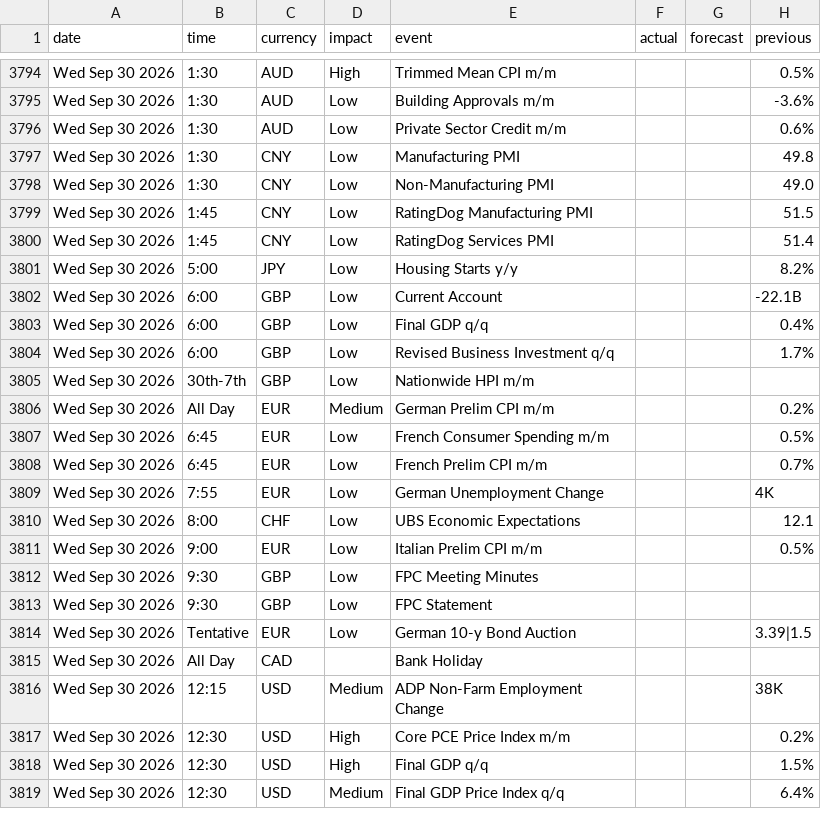
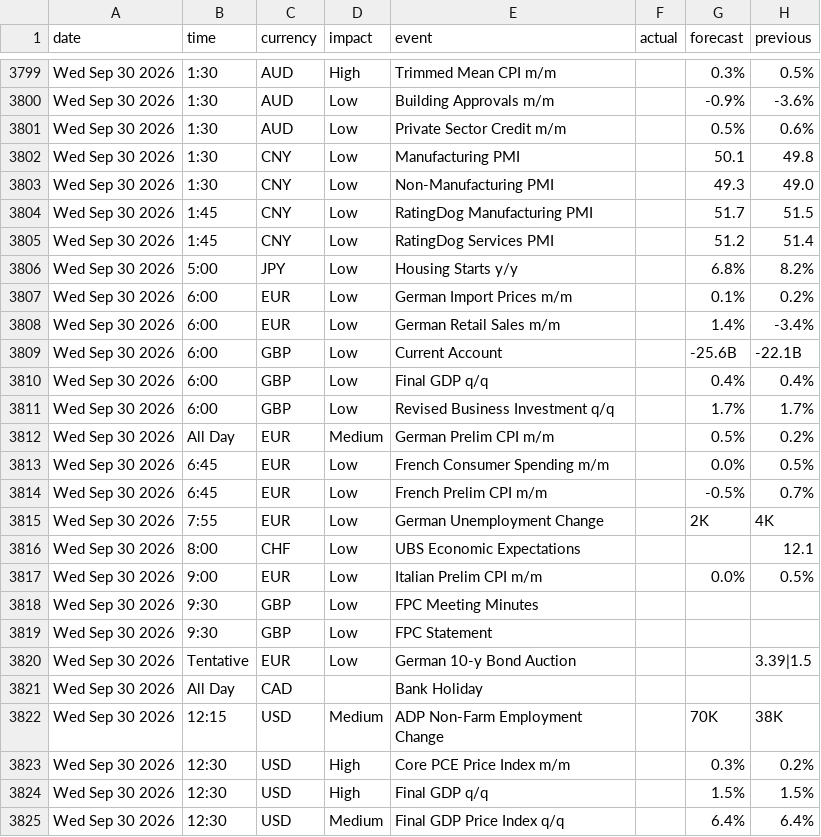
Before and after one commit to janickfarrell/forfac, a CSV file: forexfactory_calendar.csv, drawn as a sheet; only a part is shown, gaps mark what is left out; removed rows and columns are numbered as before the commit, all else as after; the diff covers the shown part only; the diff names each change by its address in the sheet, - before the commit and + after, or states it on an @@ line.

```diff
--- a/forexfactory_calendar.csv
+++ b/forexfactory_calendar.csv
-G3799 (forecast): (empty)
+G3799 (forecast): 0.3%
-G3800 (forecast): (empty)
+G3800 (forecast): -0.9%
-G3801 (forecast): (empty)
+G3801 (forecast): 0.5%
-G3802 (forecast): (empty)
+G3802 (forecast): 50.1
-G3803 (forecast): (empty)
+G3803 (forecast): 49.3
-G3804 (forecast): (empty)
+G3804 (forecast): 51.7
-G3805 (forecast): (empty)
+G3805 (forecast): 51.2
-G3806 (forecast): (empty)
+G3806 (forecast): 6.8%
+row 3807: Wed Sep 30 2026 | 6:00 | EUR | Low | German Import Prices m/m |  | 0.1% | 0.2%
+row 3808: Wed Sep 30 2026 | 6:00 | EUR | Low | German Retail Sales m/m |  | 1.4% | -3.4%
-G3809 (forecast): (empty)
+G3809 (forecast): -25.6B
-G3810 (forecast): (empty)
+G3810 (forecast): 0.4%
-G3811 (forecast): (empty)
+G3811 (forecast): 1.7%
-row 3805: Wed Sep 30 2026 | 30th-7th | GBP | Low | Nationwide HPI m/m
-G3812 (forecast): (empty)
+G3812 (forecast): 0.5%
-G3813 (forecast): (empty)
+G3813 (forecast): 0.0%
-G3814 (forecast): (empty)
+G3814 (forecast): -0.5%
-G3815 (forecast): (empty)
+G3815 (forecast): 2K
-G3817 (forecast): (empty)
+G3817 (forecast): 0.0%
-G3822 (forecast): (empty)
+G3822 (forecast): 70K
-G3823 (forecast): (empty)
+G3823 (forecast): 0.3%
-G3824 (forecast): (empty)
+G3824 (forecast): 1.5%
-G3825 (forecast): (empty)
+G3825 (forecast): 6.4%
```
Also changed, not shown: 14 added rows, 3 removed rows and 69 edited cells elsewhere in this file.
